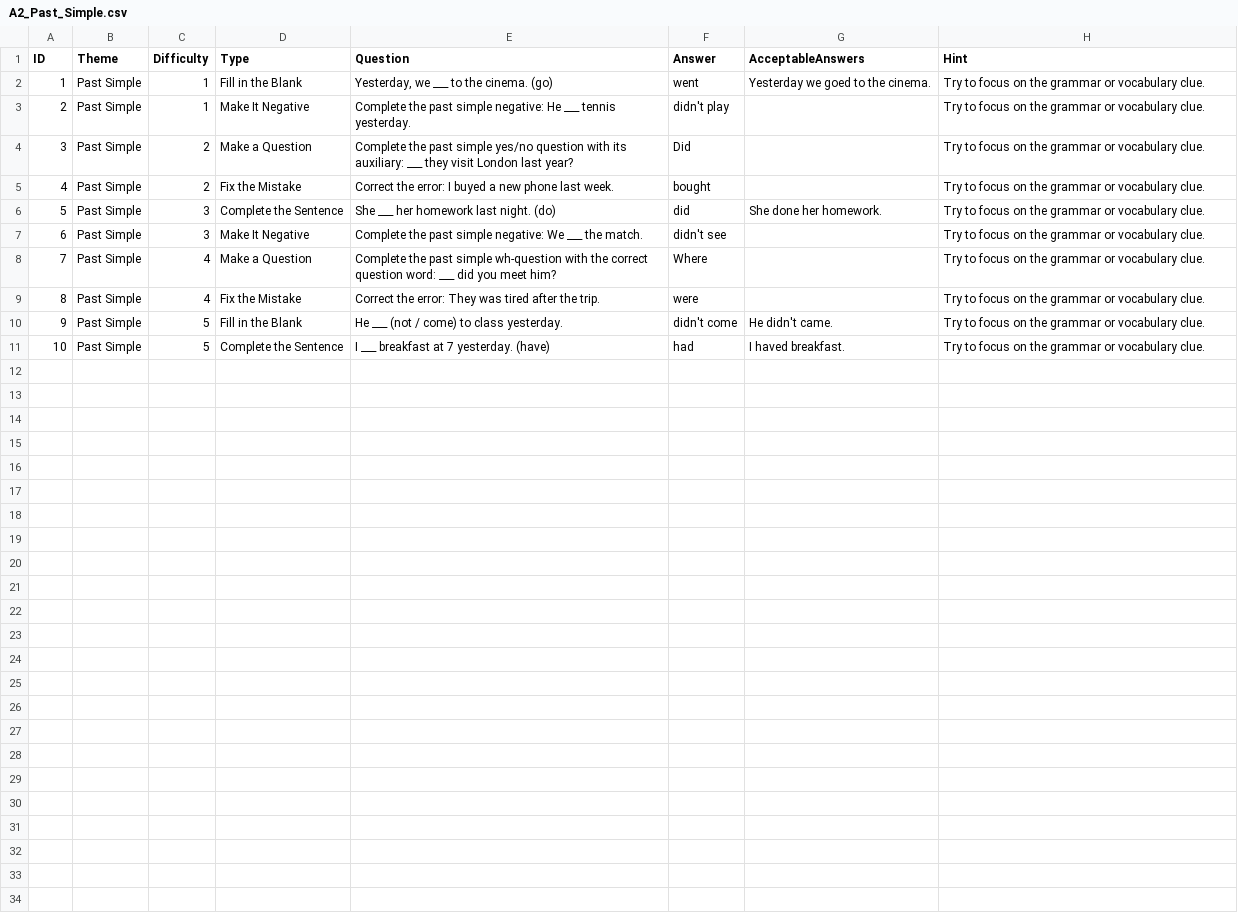
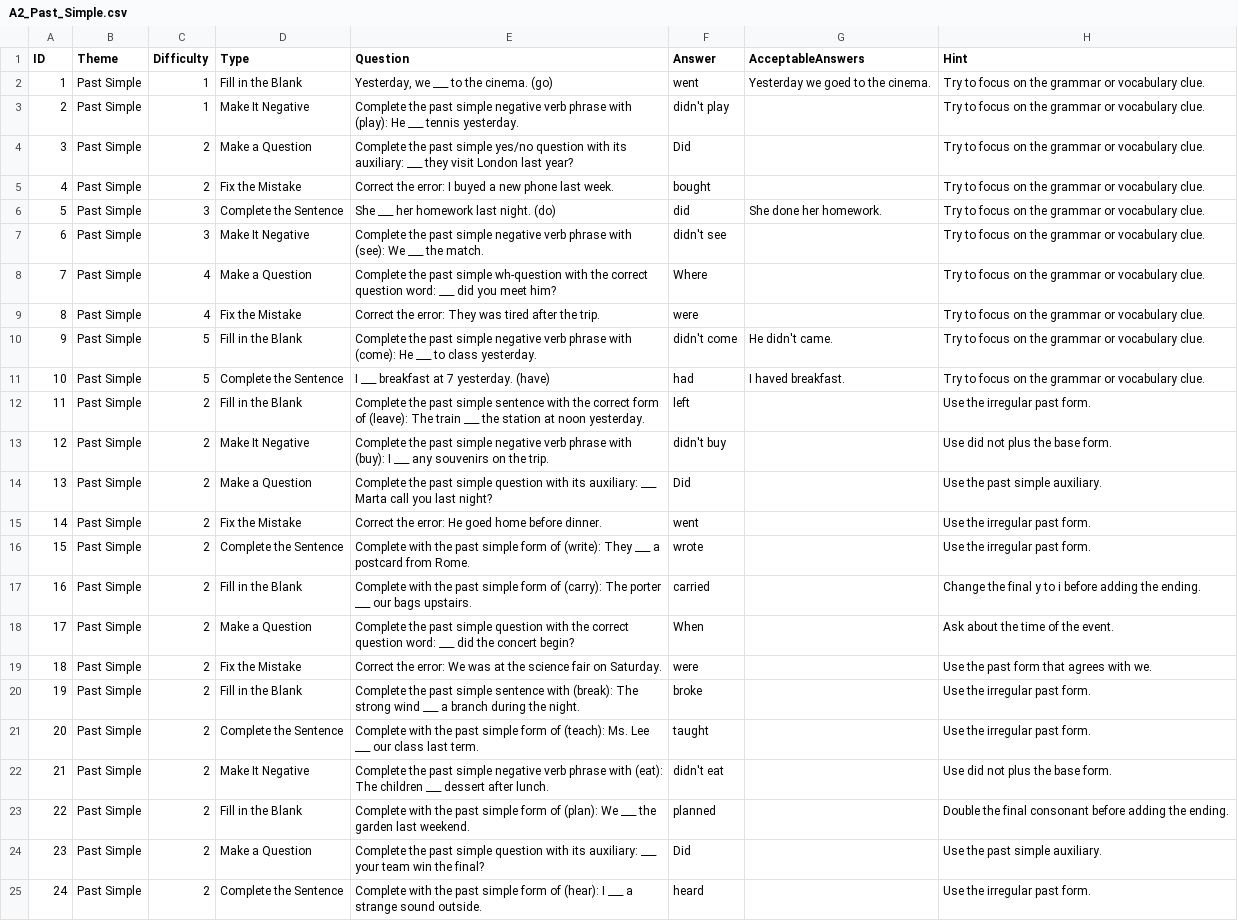
Before and after one commit to stephenfagen/english-quest, a CSV file: A2_Past_Simple.csv, drawn as a sheet.

Commit message:
Expand and clarify unique question pack

```diff
--- a/A2_Past_Simple.csv
+++ b/A2_Past_Simple.csv
@@ -2,3 +2,3 @@
 1,Past Simple,1,Fill in the Blank,"Yesterday, we ___ to the cinema. (go)",went,Yesterday we goed to the cinema.,Try to focus on the grammar or vocabulary clue.
-2,Past Simple,1,Make It Negative,Complete the past simple negative: He ___ tennis yesterday.,didn't play,,Try to focus on the grammar or vocabulary clue.
+2,Past Simple,1,Make It Negative,Complete the past simple negative verb phrase with (play): He ___ tennis yesterday.,didn't play,,Try to focus on the grammar or vocabulary clue.
 3,Past Simple,2,Make a Question,Complete the past simple yes/no question with its auxiliary: ___ they visit London last year?,Did,,Try to focus on the grammar or vocabulary clue.
@@ -6,6 +6,20 @@
 5,Past Simple,3,Complete the Sentence,She ___ her homework last night. (do),did,She done her homework.,Try to focus on the grammar or vocabulary clue.
-6,Past Simple,3,Make It Negative,Complete the past simple negative: We ___ the match.,didn't see,,Try to focus on the grammar or vocabulary clue.
+6,Past Simple,3,Make It Negative,Complete the past simple negative verb phrase with (see): We ___ the match.,didn't see,,Try to focus on the grammar or vocabulary clue.
 7,Past Simple,4,Make a Question,Complete the past simple wh-question with the correct question word: ___ did you meet him?,Where,,Try to focus on the grammar or vocabulary clue.
 8,Past Simple,4,Fix the Mistake,Correct the error: They was tired after the trip.,were,,Try to focus on the grammar or vocabulary clue.
-9,Past Simple,5,Fill in the Blank,He ___ (not / come) to class yesterday.,didn't come,He didn't came.,Try to focus on the grammar or vocabulary clue.
+9,Past Simple,5,Fill in the Blank,Complete the past simple negative verb phrase with (come): He ___ to class yesterday.,didn't come,He didn't came.,Try to focus on the grammar or vocabulary clue.
 10,Past Simple,5,Complete the Sentence,I ___ breakfast at 7 yesterday. (have),had,I haved breakfast.,Try to focus on the grammar or vocabulary clue.
+11,Past Simple,2,Fill in the Blank,Complete the past simple sentence with the correct form of (leave): The train ___ the station at noon yesterday.,left,,Use the irregular past form.
+12,Past Simple,2,Make It Negative,Complete the past simple negative verb phrase with (buy): I ___ any souvenirs on the trip.,didn't buy,,Use did not plus the base form.
+13,Past Simple,2,Make a Question,Complete the past simple question with its auxiliary: ___ Marta call you last night?,Did,,Use the past simple auxiliary.
+14,Past Simple,2,Fix the Mistake,Correct the error: He goed home before dinner.,went,,Use the irregular past form.
+15,Past Simple,2,Complete the Sentence,Complete with the past simple form of (write): They ___ a postcard from Rome.,wrote,,Use the irregular past form.
+16,Past Simple,2,Fill in the Blank,Complete with the past simple form of (carry): The porter ___ our bags upstairs.,carried,,Change the final y to i before adding the ending.
+17,Past Simple,2,Make a Question,Complete the past simple question with the correct question word: ___ did the concert begin?,When,,Ask about the time of the event.
+18,Past Simple,2,Fix the Mistake,Correct the error: We was at the science fair on Saturday.,were,,Use the past form that agrees with we.
+19,Past Simple,2,Fill in the Blank,Complete the past simple sentence with (break): The strong wind ___ a branch during the night.,broke,,Use the irregular past form.
+20,Past Simple,2,Complete the Sentence,Complete with the past simple form of (teach): Ms. Lee ___ our class last term.,taught,,Use the irregular past form.
+21,Past Simple,2,Make It Negative,Complete the past simple negative verb phrase with (eat): The children ___ dessert after lunch.,didn't eat,,Use did not plus the base form.
+22,Past Simple,2,Fill in the Blank,Complete with the past simple form of (plan): We ___ the garden last weekend.,planned,,Double the final consonant before adding the ending.
+23,Past Simple,2,Make a Question,Complete the past simple question with its auxiliary: ___ your team win the final?,Did,,Use the past simple auxiliary.
+24,Past Simple,2,Complete the Sentence,Complete with the past simple form of (hear): I ___ a strange sound outside.,heard,,Use the irregular past form.
```
